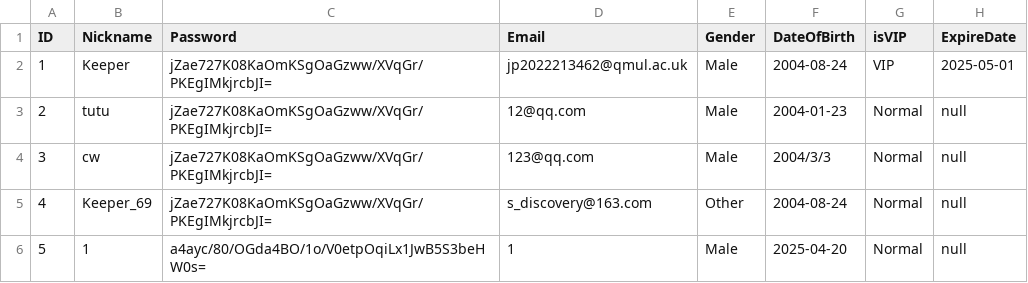
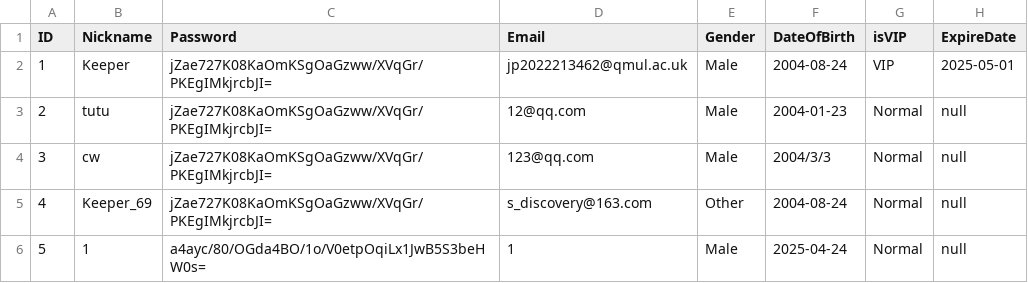
Before and after one commit to Keeper0824/EBU6304_Group58, a CSV file: data/user.csv, drawn as a sheet.

```diff
--- a/data/user.csv
+++ b/data/user.csv
@@ -5,2 +5,2 @@ ID,Nickname,Password,Email,Gender,DateOfBirth,isVIP,ExpireDate
 4,Keeper_69,jZae727K08KaOmKSgOaGzww/XVqGr/PKEgIMkjrcbJI=,s_discovery@163.com,Other,2004-08-24,Normal,null
-5,1,a4ayc/80/OGda4BO/1o/V0etpOqiLx1JwB5S3beHW0s=,1,Male,2025-04-20,Normal,null
+5,1,a4ayc/80/OGda4BO/1o/V0etpOqiLx1JwB5S3beHW0s=,1,Male,2025-04-24,Normal,null
```
Also changed, not shown: 5 other files.
